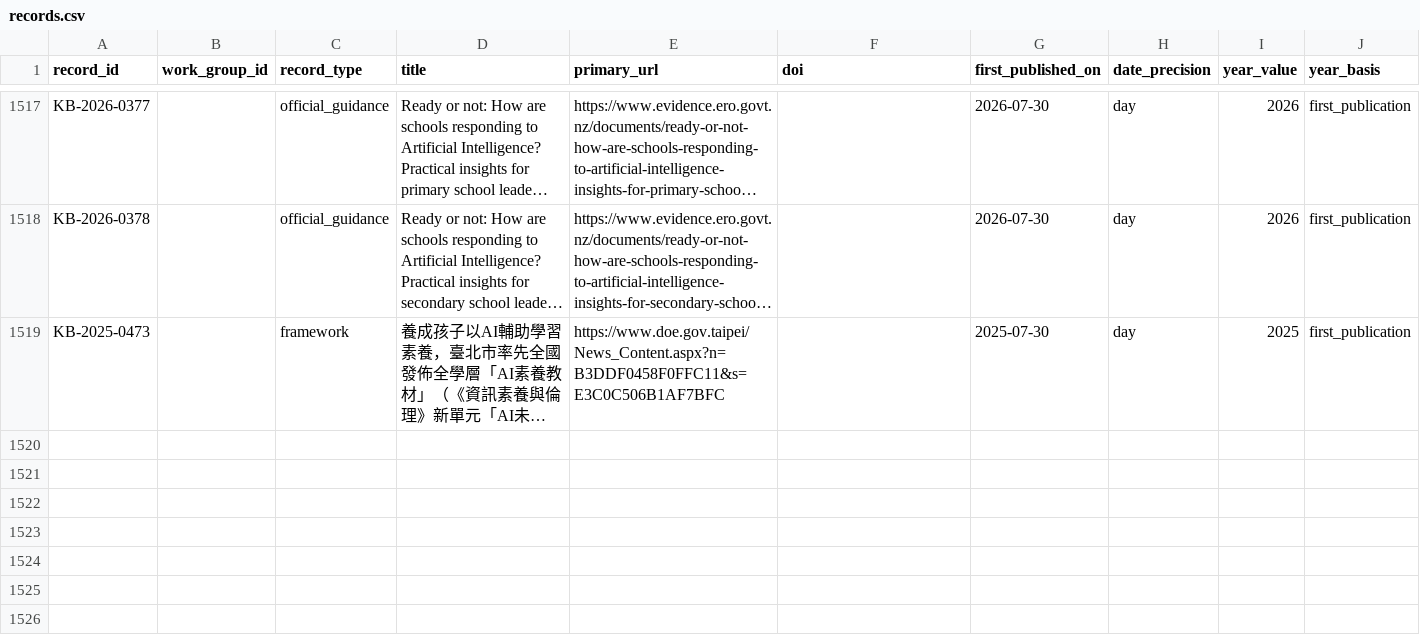
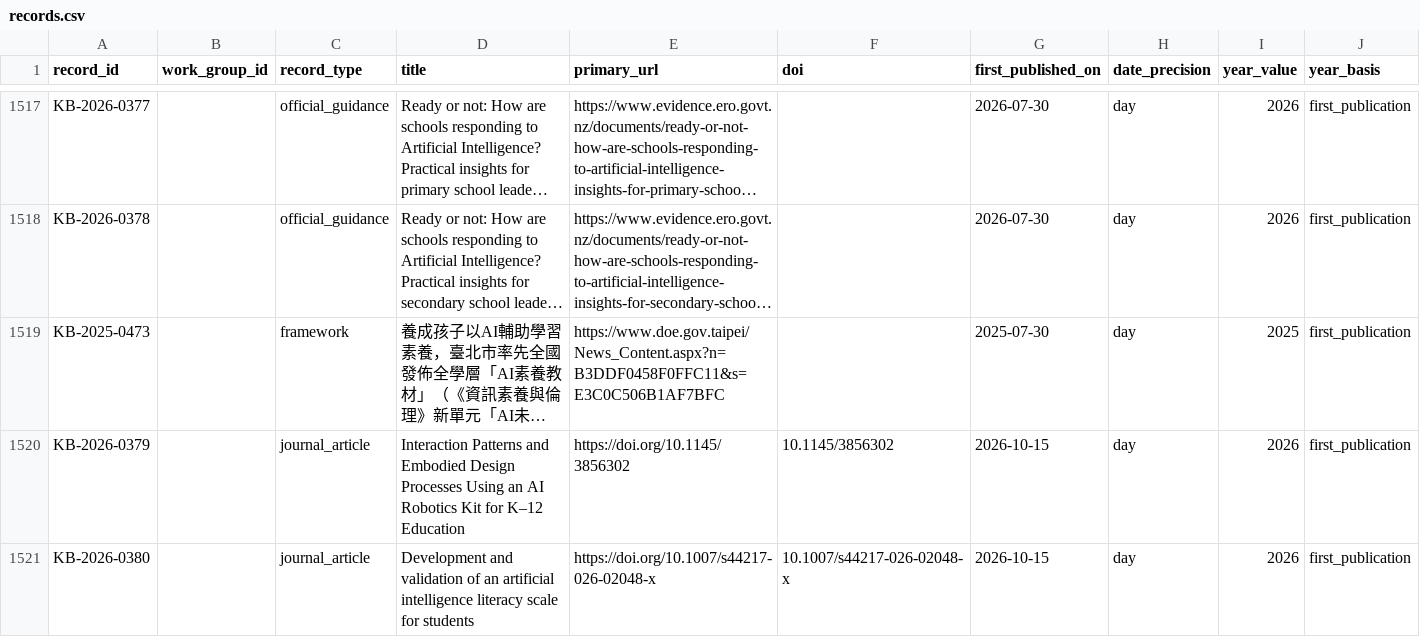
Before and after one commit to jhchenmooc/k12-ai-literacy-report, a CSV file: research/knowledge-base/data/records.csv, drawn as a sheet; only a part is shown, gaps mark what is left out; long unchanged cells end in …; rows hold the shown columns only; the diff names each change by its address in the sheet, - before the commit and + after, or states it on an @@ line.

```diff
--- a/research/knowledge-base/data/records.csv
+++ b/research/knowledge-base/data/records.csv
+row 1520: KB-2026-0379 |  | journal_article | Interaction Patterns and Embodied Design Processes Using an AI Robotics Kit for K–12 Education | https://doi.org/10.1145/3856302 | 10.1145/3856302 | 2026-10-15 | day | 2026 | first_publication
+row 1521: KB-2026-0380 |  | journal_article | Development and validation of an artificial intelligence literacy scale for students | https://doi.org/10.1007/s44217-026-02048-x | 10.1007/s44217-026-02048-x | 2026-10-15 | day | 2026 | first_publication
```
Also changed, not shown: 15 other files.
